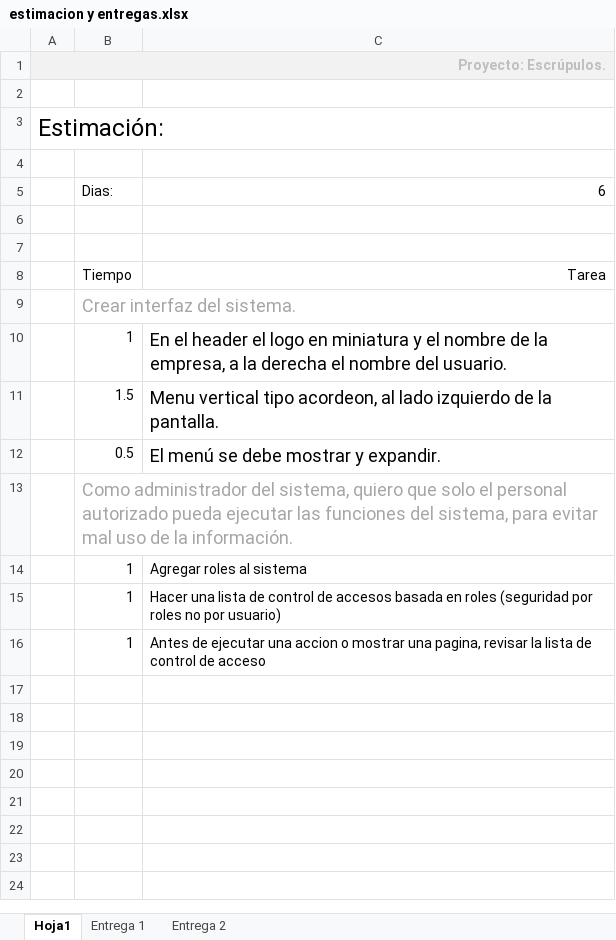
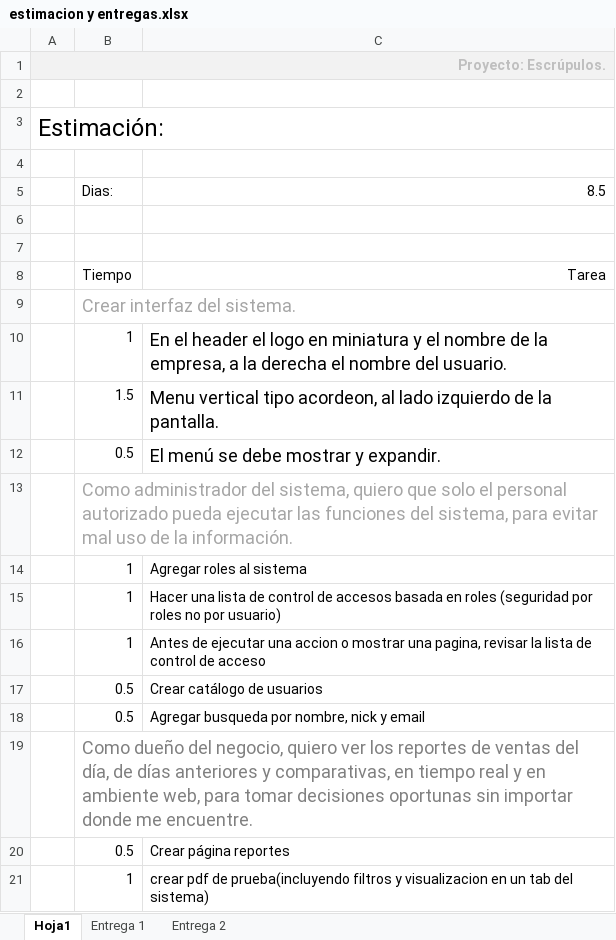
Before and after one commit to exprezzo/tc, an Excel workbook: dev_docs/hercules/estimacion y entregas.xlsx, sheet Hoja1, drawn as a sheet; values as stored, in another font and other column widths than the file's, no borders; the diff names each change by its address in the sheet, - before the commit and + after, or states it on an @@ line.

```diff
--- a/dev_docs/hercules/estimacion y entregas.xlsx (sheet Hoja1)
+++ b/dev_docs/hercules/estimacion y entregas.xlsx (sheet Hoja1)
-C5: 6
+C5: 8.5
+row 17:  | 0.5 | Crear catálogo de usuarios
+row 18:  | 0.5 | Agregar busqueda por nombre, nick y email
+row 19:  | Como dueño del negocio, quiero ver los reportes de ventas del día, de días anteriores y comparativas, en tiempo real y en ambiente web, para tomar decisiones oportunas sin importar donde me encuentre.
+row 20:  | 0.5 | Crear página reportes
+row 21:  | 1 | crear pdf de prueba(incluyendo filtros y visualizacion en un tab del sistema)
```
Also changed, not shown: 22 other files.
